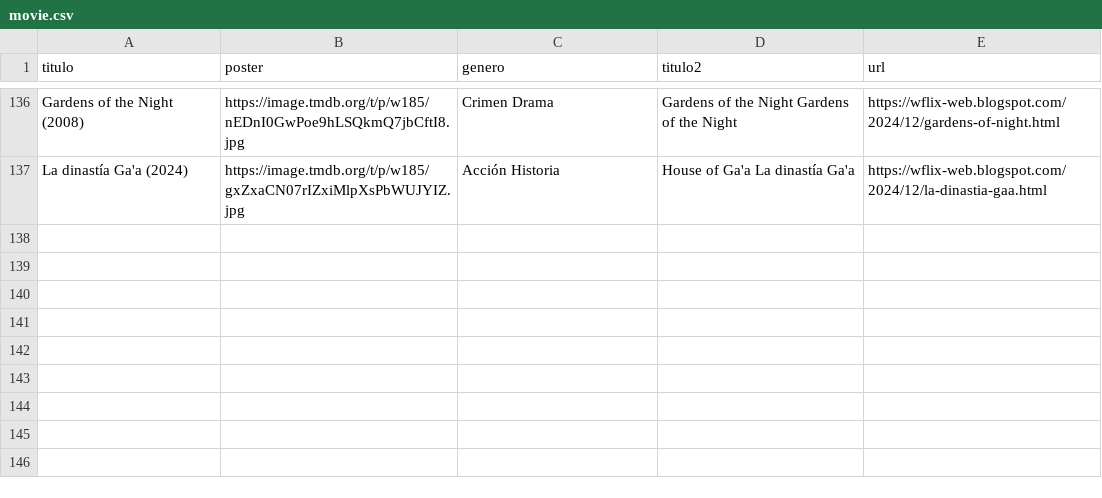
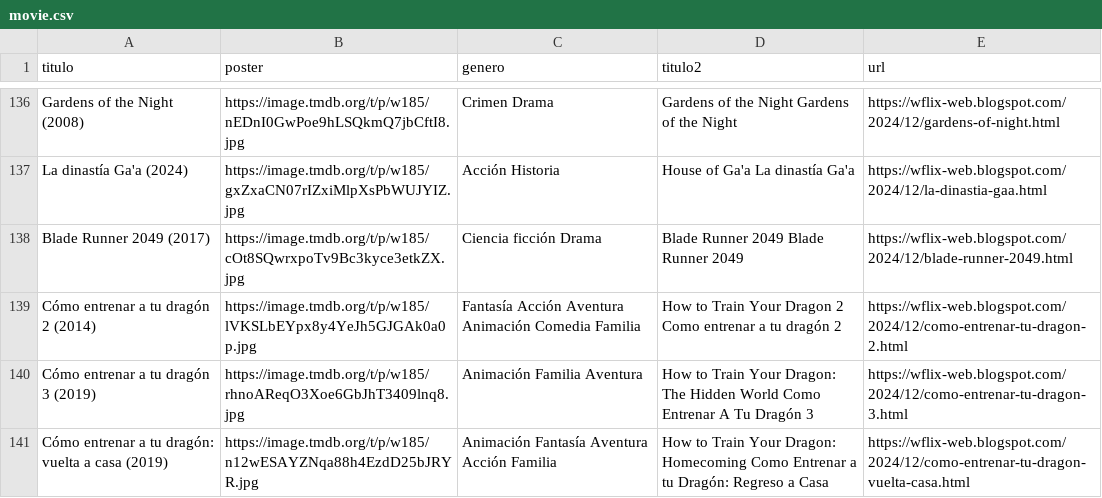
Before and after one commit to willdevs/movies, a CSV file: movie.csv, drawn as a sheet; only a part is shown, gaps mark what is left out.

Commit message:
Update movie.csv

```diff
--- a/movie.csv
+++ b/movie.csv
@@ -137 +137,5 @@ Gardens of the Night (2008),https://image.tmdb.org/t/p/w185/nEDnI0GwPoe9hLSQkmQ7
 La dinastía Ga'a (2024),https://image.tmdb.org/t/p/w185/gxZxaCN07rIZxiMlpXsPbWUJYIZ.jpg,Acción Historia,House of Ga'a La dinastía Ga'a,https://wflix-web.blogspot.com/2024/12/la-dinastia-gaa.html
+Blade Runner 2049 (2017),https://image.tmdb.org/t/p/w185/cOt8SQwrxpoTv9Bc3kyce3etkZX.jpg,Ciencia ficción Drama,Blade Runner 2049 Blade Runner 2049,https://wflix-web.blogspot.com/2024/12/blade-runner-2049.html
+Cómo entrenar a tu dragón 2 (2014),https://image.tmdb.org/t/p/w185/lVKSLbEYpx8y4YeJh5GJGAk0a0p.jpg,Fantasía Acción Aventura Animación Comedia Familia,How to Train Your Dragon 2 Como entrenar a tu dragón 2,https://wflix-web.blogspot.com/2024/12/como-entrenar-tu-dragon-2.html
+Cómo entrenar a tu dragón 3 (2019),https://image.tmdb.org/t/p/w185/rhnoAReqO3Xoe6GbJhT3409lnq8.jpg,Animación Familia Aventura,How to Train Your Dragon: The Hidden World Como Entrenar A Tu Dragón 3,https://wflix-web.blogspot.com/2024/12/como-entrenar-tu-dragon-3.html
+Cómo entrenar a tu dragón: vuelta a casa (2019),https://image.tmdb.org/t/p/w185/n12wESAYZNqa88h4EzdD25bJRYR.jpg,Animación Fantasía Aventura Acción Familia,How to Train Your Dragon: Homecoming Como Entrenar a tu Dragón: Regreso a Casa,https://wflix-web.blogspot.com/2024/12/como-entrenar-tu-dragon-vuelta-casa.html
```
